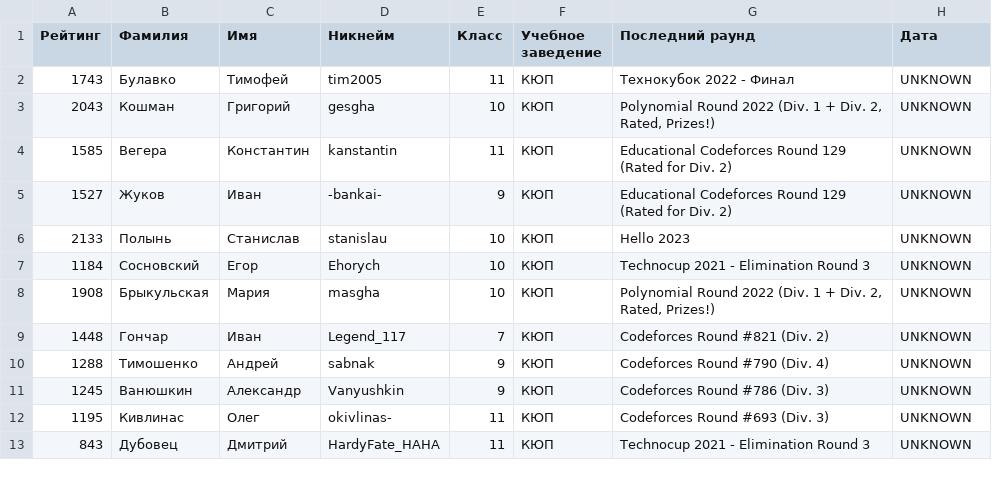
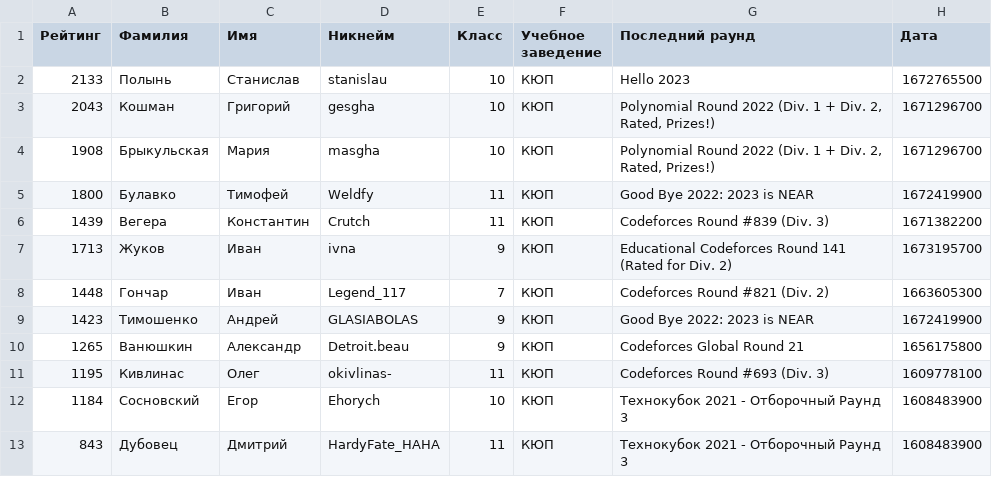
Before and after one commit to Pavelx4y16/codeforces, a CSV file: codeforces/resources/cities/мозырь.csv, drawn as a sheet.

```diff
--- a/codeforces/resources/cities/мозырь.csv
+++ b/codeforces/resources/cities/мозырь.csv
@@ -1,13 +1,13 @@
 Рейтинг,Фамилия,Имя,Никнейм,Класс,Учебное заведение,Последний раунд,Дата
-1743,Булавко,Тимофей,tim2005,11,КЮП,Технокубок 2022 - Финал,UNKNOWN
-2043,Кошман,Григорий,gesgha,10,КЮП,"Polynomial Round 2022 (Div. 1 + Div. 2, Rated, Prizes!)",UNKNOWN
-1585,Вегера,Константин,kanstantin,11,КЮП,Educational Codeforces Round 129 (Rated for Div. 2),UNKNOWN
-1527,Жуков,Иван,-bankai-,9,КЮП,Educational Codeforces Round 129 (Rated for Div. 2),UNKNOWN
-2133,Полынь,Станислав,stanislau,10,КЮП,Hello 2023,UNKNOWN
-1184,Сосновский,Егор,Ehorych,10,КЮП,Technocup 2021 - Elimination Round 3,UNKNOWN
-1908,Брыкульская,Мария,masgha,10,КЮП,"Polynomial Round 2022 (Div. 1 + Div. 2, Rated, Prizes!)",UNKNOWN
-1448,Гончар,Иван,Legend_117,7,КЮП,Codeforces Round #821 (Div. 2),UNKNOWN
-1288,Тимошенко,Андрей,sabnak,9,КЮП,Codeforces Round #790 (Div. 4),UNKNOWN
-1245,Ванюшкин,Александр,Vanyushkin,9,КЮП,Codeforces Round #786 (Div. 3),UNKNOWN
-1195,Кивлинас,Олег,okivlinas-,11,КЮП,Codeforces Round #693 (Div. 3),UNKNOWN
-843,Дубовец,Дмитрий,HardyFate_HAHA,11,КЮП,Technocup 2021 - Elimination Round 3,UNKNOWN
+2133,Полынь,Станислав,stanislau,10,КЮП,Hello 2023,1672765500
+2043,Кошман,Григорий,gesgha,10,КЮП,"Polynomial Round 2022 (Div. 1 + Div. 2, Rated, Prizes!)",1671296700
+1908,Брыкульская,Мария,masgha,10,КЮП,"Polynomial Round 2022 (Div. 1 + Div. 2, Rated, Prizes!)",1671296700
+1800,Булавко,Тимофей,Weldfy,11,КЮП,Good Bye 2022: 2023 is NEAR,1672419900
+1439,Вегера,Константин,Crutch,11,КЮП,Codeforces Round #839 (Div. 3),1671382200
+1713,Жуков,Иван,ivna,9,КЮП,Educational Codeforces Round 141 (Rated for Div. 2),1673195700
+1448,Гончар,Иван,Legend_117,7,КЮП,Codeforces Round #821 (Div. 2),1663605300
+1423,Тимошенко,Андрей,GLASIABOLAS,9,КЮП,Good Bye 2022: 2023 is NEAR,1672419900
+1265,Ванюшкин,Александр,Detroit.beau,9,КЮП,Codeforces Global Round 21,1656175800
+1195,Кивлинас,Олег,okivlinas-,11,КЮП,Codeforces Round #693 (Div. 3),1609778100
+1184,Сосновский,Егор,Ehorych,10,КЮП,Технокубок 2021 - Отборочный Раунд 3,1608483900
+843,Дубовец,Дмитрий,HardyFate_HAHA,11,КЮП,Технокубок 2021 - Отборочный Раунд 3,1608483900
```
Also changed, not shown: codeforces/resources/cities/гомель.csv, codeforces/resources/cities/светлогорск.csv, 8 other files.
